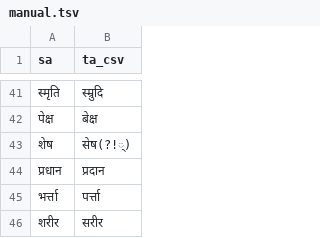
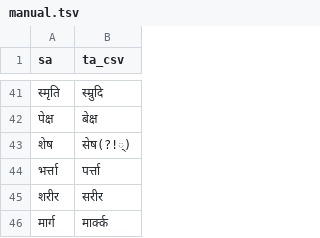
Before and after one commit to indic-transliteration/common_maps, a TSV file: ta_sa/manual.tsv, drawn as a sheet; only a part is shown, gaps mark what is left out; the shorter side is filled out with more unchanged rows; the diff names each change by its address in the sheet, - before the commit and + after, or states it on an @@ line.

Commit message:
asdf

```diff
--- a/ta_sa/manual.tsv
+++ b/ta_sa/manual.tsv
-row 44: प्रधान | प्रदान
```
